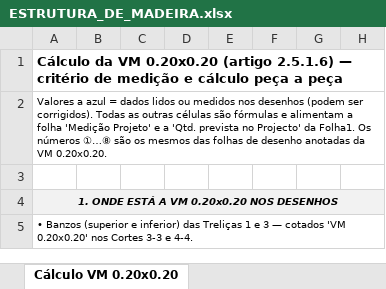
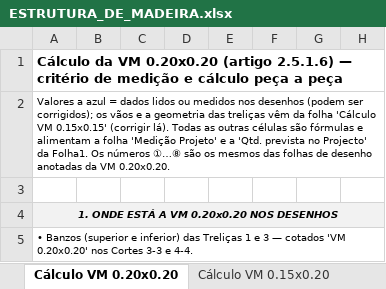
Before and after one commit to igorsadinasalvador01-netizen/projecto-stem, an Excel workbook: ESTRUTURA_DE_MADEIRA.xlsx, sheet Cálculo VM 0.20x0.20, drawn as a sheet; only a part is shown; values as stored, in another font and other column widths than the file's, no borders; the diff covers the shown part only; the diff names each change by its address in the sheet, - before the commit and + after, or states it on an @@ line.

```diff
--- a/ESTRUTURA_DE_MADEIRA.xlsx (sheet Cálculo VM 0.20x0.20)
+++ b/ESTRUTURA_DE_MADEIRA.xlsx (sheet Cálculo VM 0.20x0.20)
+sheet tab: Cálculo VM 0.15x0.20
-A2: …(podem ser corrigidos). Todas as…
+A2: …(podem ser corrigidos); os vãos e a geometria das treliças vêm da folha 'Cálculo VM 0.15x0.15' (corrigir lá). Todas as…
```
Also changed, not shown: 23 edited cells and cell formats elsewhere in this sheet, sheet Medição Projeto, sheet Folha1, formulas that keep their value, 4 other files.
